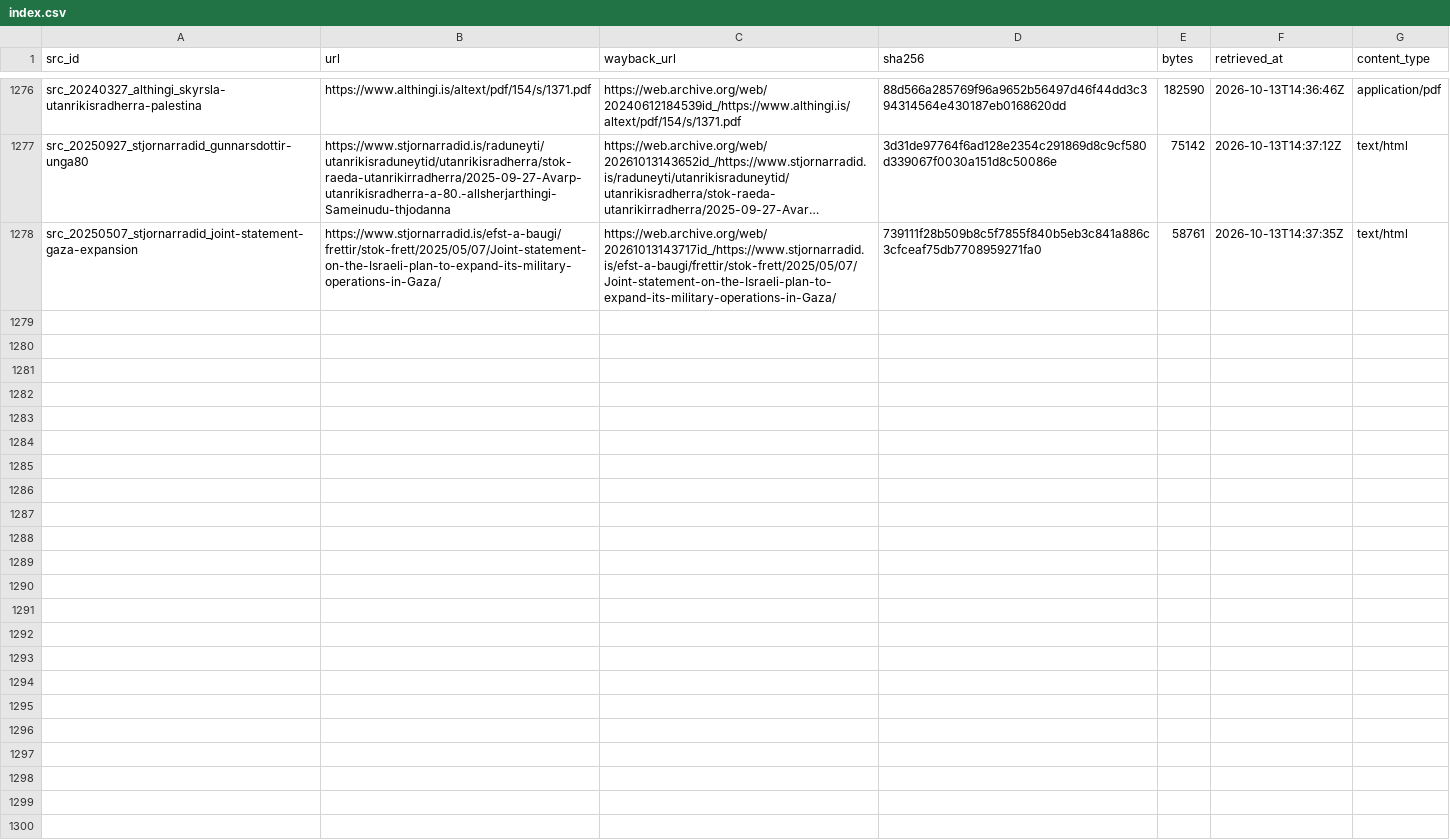
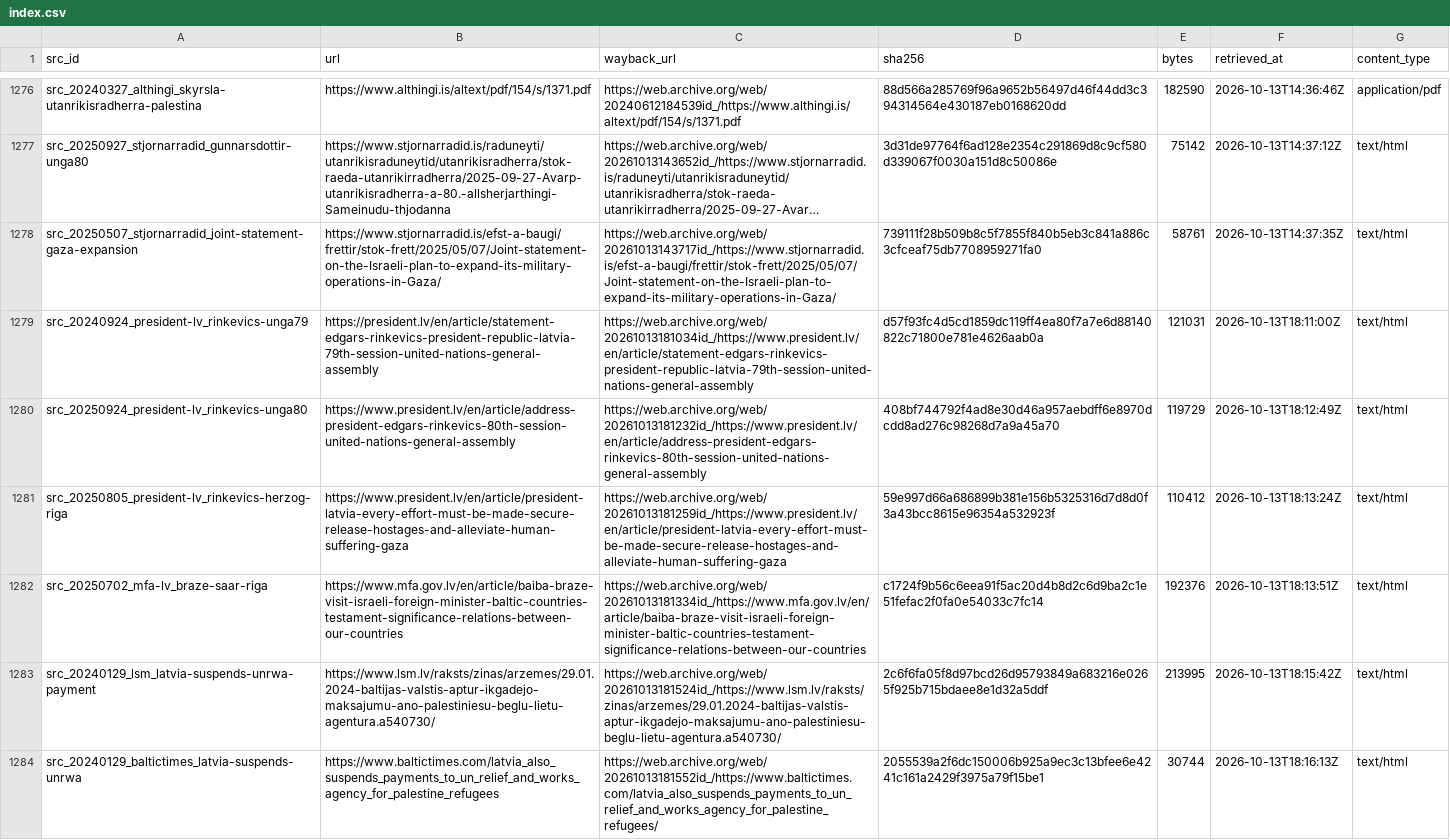
Before and after one commit to mohazed/GAI, a CSV file: archive/index.csv, drawn as a sheet; only a part is shown, gaps mark what is left out; long unchanged cells end in …; the diff covers the shown part only; the diff names each change by its address in the sheet, - before the commit and + after, or states it on an @@ line.

```diff
--- a/archive/index.csv
+++ b/archive/index.csv
+row 1279: src_20240924_president-lv_rinkevics-unga79 | https://president.lv/en/article/statement-edgars-rinkevics-president-republic-latvia-79th-session-united-nations-general-assembly | https://web.archive.org/web/20261013181034id_/https://www.president.lv/en/article/statement-edgars-rinkevics-president-republic-latvia-79th-session-united-nations-general-assembly | d57f93fc4d5cd1859dc119ff4ea80f7a7e6d88140822c71800e781e4626aab0a | 121031 | 2026-10-13T18:11:00Z | text/html
+row 1280: src_20250924_president-lv_rinkevics-unga80 | https://www.president.lv/en/article/address-president-edgars-rinkevics-80th-session-united-nations-general-assembly | https://web.archive.org/web/20261013181232id_/https://www.president.lv/en/article/address-president-edgars-rinkevics-80th-session-united-nations-general-assembly | 408bf744792f4ad8e30d46a957aebdff6e8970dcdd8ad276c98268d7a9a45a70 | 119729 | 2026-10-13T18:12:49Z | text/html
+row 1281: src_20250805_president-lv_rinkevics-herzog-riga | https://www.president.lv/en/article/president-latvia-every-effort-must-be-made-secure-release-hostages-and-alleviate-human-suffering-gaza | https://web.archive.org/web/20261013181259id_/https://www.president.lv/en/article/president-latvia-every-effort-must-be-made-secure-release-hostages-and-alleviate-human-suffering-gaza | 59e997d66a686899b381e156b5325316d7d8d0f3a43bcc8615e96354a532923f | 110412 | 2026-10-13T18:13:24Z | text/html
+row 1282: src_20250702_mfa-lv_braze-saar-riga | https://www.mfa.gov.lv/en/article/baiba-braze-visit-israeli-foreign-minister-baltic-countries-testament-significance-relations-between-our-countries | https://web.archive.org/web/20261013181334id_/https://www.mfa.gov.lv/en/article/baiba-braze-visit-israeli-foreign-minister-baltic-countries-testament-significance-relations-between-our-countries | c1724f9b56c6eea91f5ac20d4b8d2c6d9ba2c1e51fefac2f0fa0e54033c7fc14 | 192376 | 2026-10-13T18:13:51Z | text/html
+row 1283: src_20240129_lsm_latvia-suspends-unrwa-payment | https://www.lsm.lv/raksts/zinas/arzemes/29.01.2024-baltijas-valstis-aptur-ikgadejo-maksajumu-ano-palestiniesu-beglu-lietu-agentura.a540730/ | https://web.archive.org/web/20261013181524id_/https://www.lsm.lv/raksts/zinas/arzemes/29.01.2024-baltijas-valstis-aptur-ikgadejo-maksajumu-ano-palestiniesu-beglu-lietu-agentura.a540730/ | 2c6f6fa05f8d97bcd26d95793849a683216e0265f925b715bdaee8e1d32a5ddf | 213995 | 2026-10-13T18:15:42Z | text/html
+row 1284: src_20240129_baltictimes_latvia-suspends-unrwa | https://www.baltictimes.com/latvia_also_suspends_payments_to_un_relief_and_works_agency_for_palestine_refugees | https://web.archive.org/web/20261013181552id_/https://www.baltictimes.com/latvia_also_suspends_payments_to_un_relief_and_works_agency_for_palestine_refugees/ | 2055539a2f6dc150006b925a9ec3c13bfee6e4241c161a2429f3975a79f15be1 | 30744 | 2026-10-13T18:16:13Z | text/html
```
Also changed, not shown: 5 added rows elsewhere in this file, 32 other files.
